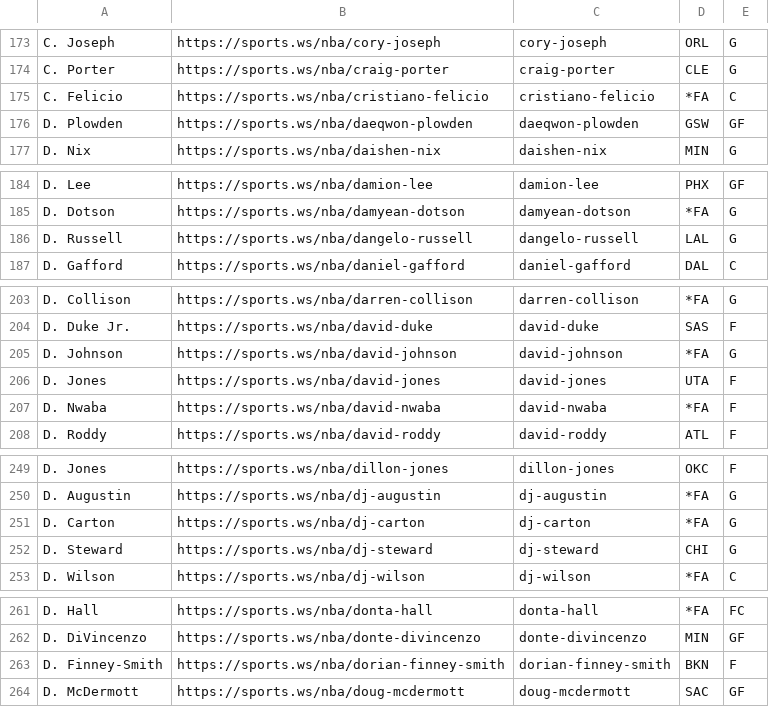
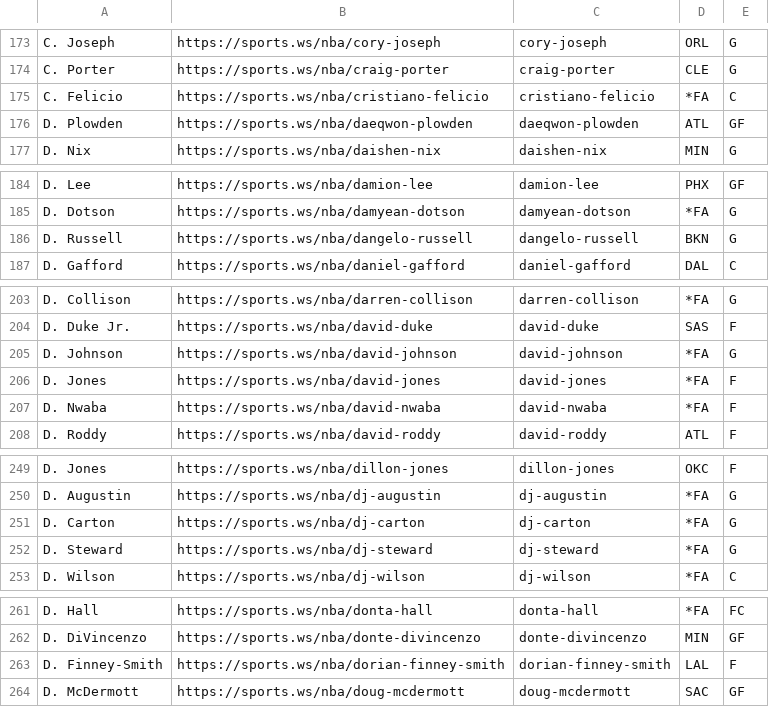
Before and after one commit to b-harr/dmcb, a CSV file: data/sportsws_positions.csv, drawn as a sheet; only a part is shown, gaps mark what is left out; the diff covers the shown part only.

```diff
--- a/data/sportsws_positions.csv
+++ b/data/sportsws_positions.csv
@@ -175,3 +175,3 @@ C. Porter,https://sports.ws/nba/craig-porter,craig-porter,CLE,G
 C. Felicio,https://sports.ws/nba/cristiano-felicio,cristiano-felicio,*FA,C
-D. Plowden,https://sports.ws/nba/daeqwon-plowden,daeqwon-plowden,GSW,GF
+D. Plowden,https://sports.ws/nba/daeqwon-plowden,daeqwon-plowden,ATL,GF
 D. Nix,https://sports.ws/nba/daishen-nix,daishen-nix,MIN,G
@@ -185,3 +185,3 @@ D. Lee,https://sports.ws/nba/damion-lee,damion-lee,PHX,GF
 D. Dotson,https://sports.ws/nba/damyean-dotson,damyean-dotson,*FA,G
-D. Russell,https://sports.ws/nba/dangelo-russell,dangelo-russell,LAL,G
+D. Russell,https://sports.ws/nba/dangelo-russell,dangelo-russell,BKN,G
 D. Gafford,https://sports.ws/nba/daniel-gafford,daniel-gafford,DAL,C
@@ -205,3 +205,3 @@ D. Duke Jr.,https://sports.ws/nba/david-duke,david-duke,SAS,F
 D. Johnson,https://sports.ws/nba/david-johnson,david-johnson,*FA,G
-D. Jones,https://sports.ws/nba/david-jones,david-jones,UTA,F
+D. Jones,https://sports.ws/nba/david-jones,david-jones,*FA,F
 D. Nwaba,https://sports.ws/nba/david-nwaba,david-nwaba,*FA,F
@@ -251,3 +251,3 @@ D. Augustin,https://sports.ws/nba/dj-augustin,dj-augustin,*FA,G
 D. Carton,https://sports.ws/nba/dj-carton,dj-carton,*FA,G
-D. Steward,https://sports.ws/nba/dj-steward,dj-steward,CHI,G
+D. Steward,https://sports.ws/nba/dj-steward,dj-steward,*FA,G
 D. Wilson,https://sports.ws/nba/dj-wilson,dj-wilson,*FA,C
@@ -262,3 +262,3 @@ D. Hall,https://sports.ws/nba/donta-hall,donta-hall,*FA,FC
 D. DiVincenzo,https://sports.ws/nba/donte-divincenzo,donte-divincenzo,MIN,GF
-D. Finney-Smith,https://sports.ws/nba/dorian-finney-smith,dorian-finney-smith,BKN,F
+D. Finney-Smith,https://sports.ws/nba/dorian-finney-smith,dorian-finney-smith,LAL,F
 D. McDermott,https://sports.ws/nba/doug-mcdermott,doug-mcdermott,SAC,GF
```
Also changed, not shown: 4 added rows, 1 removed row and 7 edited cells elsewhere in this file.
